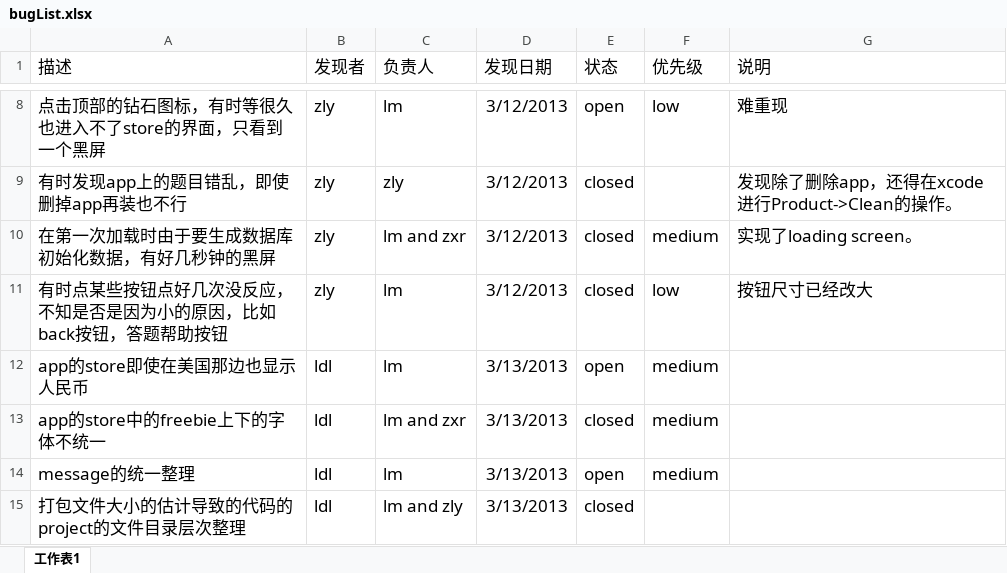
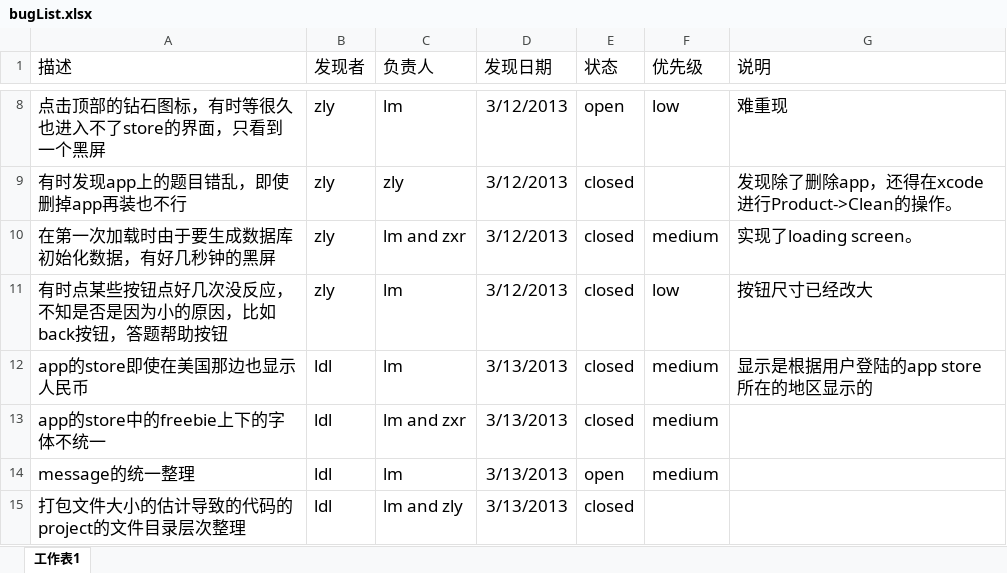
Before and after one commit to zlyysf/quiz, an Excel workbook: iphone/bugList.xlsx, sheet 工作表1, drawn as a sheet; only a part is shown, gaps mark what is left out; values as stored, in another font and other column widths than the file's, no borders; the diff names each change by its address in the sheet, - before the commit and + after, or states it on an @@ line.

Commit message:
change image location ,update bug list excel.

```diff
--- a/iphone/bugList.xlsx (sheet 工作表1)
+++ b/iphone/bugList.xlsx (sheet 工作表1)
-E12 (状态): open
+E12 (状态): closed
-G12 (说明): (empty)
+G12 (说明): 显示是根据用户登陆的app store所在的地区显示的
```
Also changed, not shown: 2 other files.
